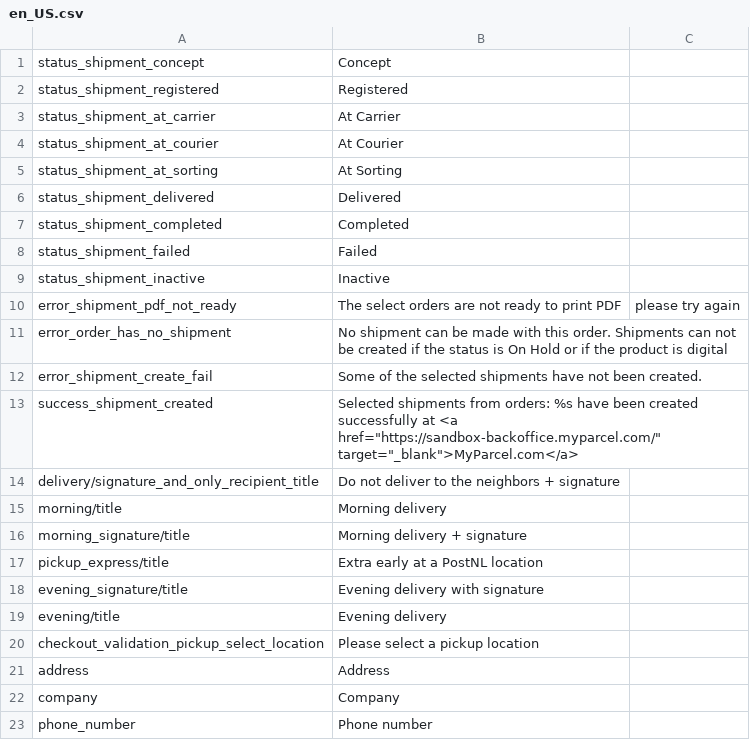
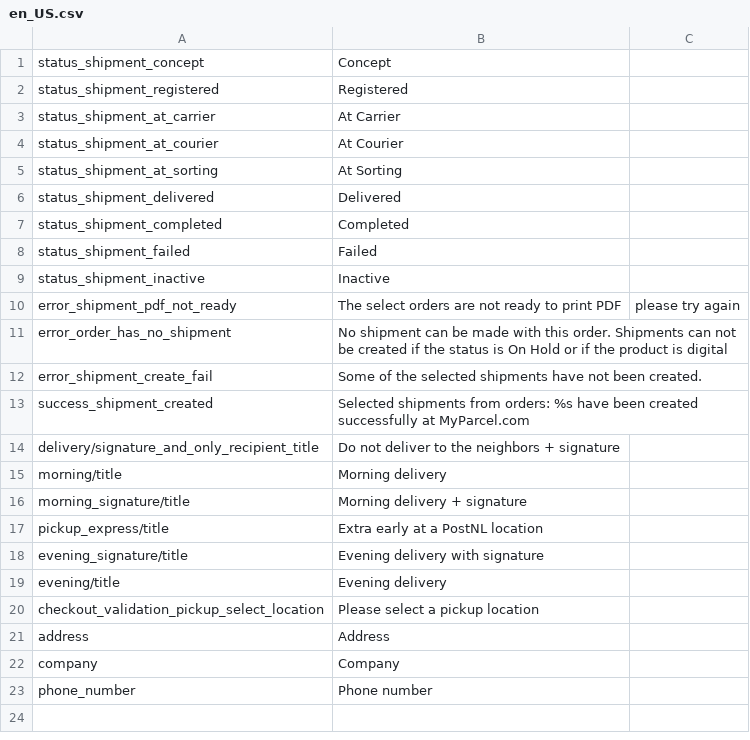
Before and after one commit to MyParcelCOM/magento2-plugin, a CSV file: i18n/en_US.csv, drawn as a sheet.

Commit message:
chỉnh text

```diff
--- a/i18n/en_US.csv
+++ b/i18n/en_US.csv
@@ -12,3 +12,3 @@ error_order_has_no_shipment,No shipment can be made with this order. Shipments c
 error_shipment_create_fail,Some of the selected shipments have not been created.
-success_shipment_created,Selected shipments from orders: %s have been created successfully at <a href="https://sandbox-backoffice.myparcel.com/" target="_blank">MyParcel.com</a>
+success_shipment_created,Selected shipments from orders: %s have been created successfully at MyParcel.com
 delivery/signature_and_only_recipient_title,Do not deliver to the neighbors + signature
```
